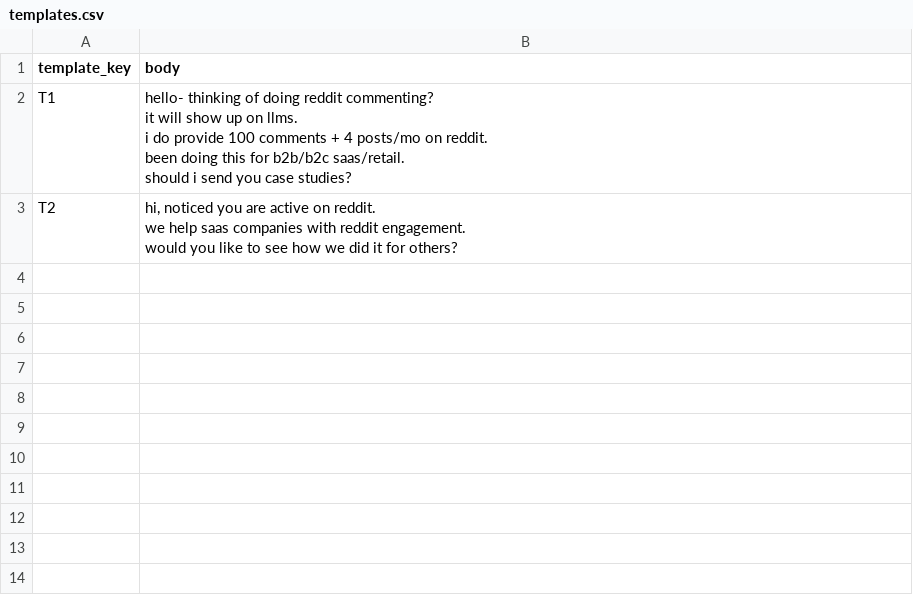
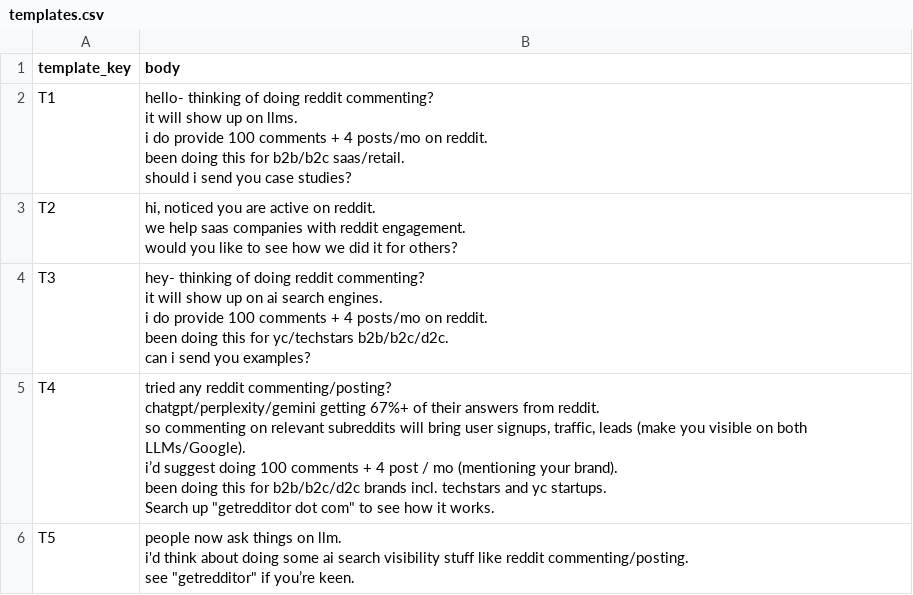
Before and after one commit to danielnoveno/playwrite-crome-autoemail, a CSV file: data/templates.csv, drawn as a sheet.

Commit message:
feat: initialize Electron desktop application with backend integration and runtime data management

```diff
--- a/data/templates.csv
+++ b/data/templates.csv
@@ -15 +15,29 @@ we help saas companies with reddit engagement.
 would you like to see how we did it for others?"
+T3,"hey- thinking of doing reddit commenting?
+
+it will show up on ai search engines.
+
+i do provide 100 comments + 4 posts/mo on reddit.
+
+been doing this for yc/techstars b2b/b2c/d2c.
+
+can i send you examples?
+"
+T4,"tried any reddit commenting/posting?
+
+chatgpt/perplexity/gemini getting 67%+ of their answers from reddit.
+
+so commenting on relevant subreddits will bring user signups, traffic, leads (make you visible on both LLMs/Google).
+
+i’d suggest doing 100 comments + 4 post / mo (mentioning your brand).
+
+been doing this for b2b/b2c/d2c brands incl. techstars and yc startups.
+
+Search up ""getredditor dot com"" to see how it works.
+"
+T5,"people now ask things on llm.
+
+i'd think about doing some ai search visibility stuff like reddit commenting/posting.
+
+see ""getredditor"" if you’re keen.
+"
```
Also changed, not shown: data/scheduled_results.csv, 8 other files.
